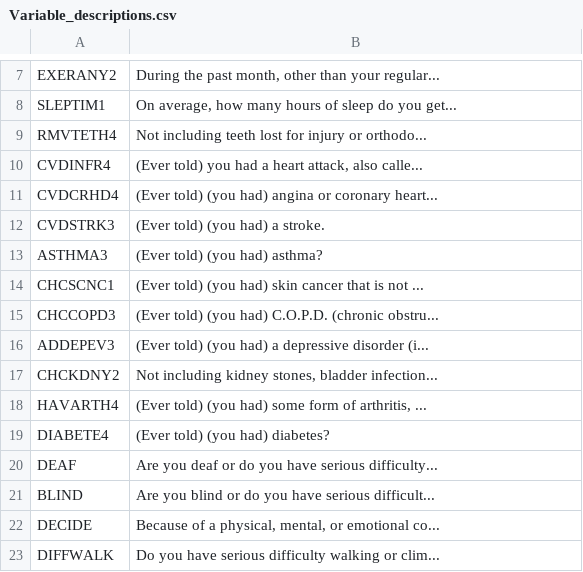
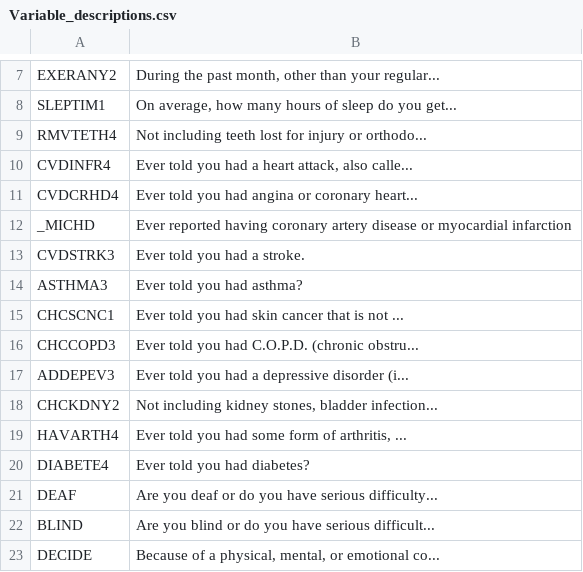
Before and after one commit to SebManley/Cardiovascular-disease-data, a CSV file: Variable_descriptions.csv, drawn as a sheet; only a part is shown, gaps mark what is left out; the shorter side is filled out with more unchanged rows.

```diff
--- a/Variable_descriptions.csv
+++ b/Variable_descriptions.csv
@@ -9,12 +9,13 @@ SLEPTIM1,"On average, how many hours of sleep do you get..."
 RMVTETH4,Not including teeth lost for injury or orthodo...
-CVDINFR4,"(Ever told) you had a heart attack, also calle..."
-CVDCRHD4,(Ever told) (you had) angina or coronary heart...
-CVDSTRK3,(Ever told) (you had) a stroke.
-ASTHMA3,(Ever told) (you had) asthma?
-CHCSCNC1,(Ever told) (you had) skin cancer that is not ...
-CHCCOPD3,(Ever told) (you had) C.O.P.D. (chronic obstru...
-ADDEPEV3,(Ever told) (you had) a depressive disorder (i...
+CVDINFR4,"Ever told you had a heart attack, also calle..."
+CVDCRHD4,Ever told you had angina or coronary heart...
+_MICHD,Ever reported having coronary artery disease or myocardial infarction
+CVDSTRK3,Ever told you had a stroke.
+ASTHMA3,Ever told you had asthma?
+CHCSCNC1,Ever told you had skin cancer that is not ...
+CHCCOPD3,Ever told you had C.O.P.D. (chronic obstru...
+ADDEPEV3,Ever told you had a depressive disorder (i...
 CHCKDNY2,"Not including kidney stones, bladder infection..."
-HAVARTH4,"(Ever told) (you had) some form of arthritis, ..."
-DIABETE4,(Ever told) (you had) diabetes?
+HAVARTH4,"Ever told you had some form of arthritis, ..."
+DIABETE4,Ever told you had diabetes?
 DEAF,Are you deaf or do you have serious difficulty...
```
Also changed, not shown: 1 other file.
